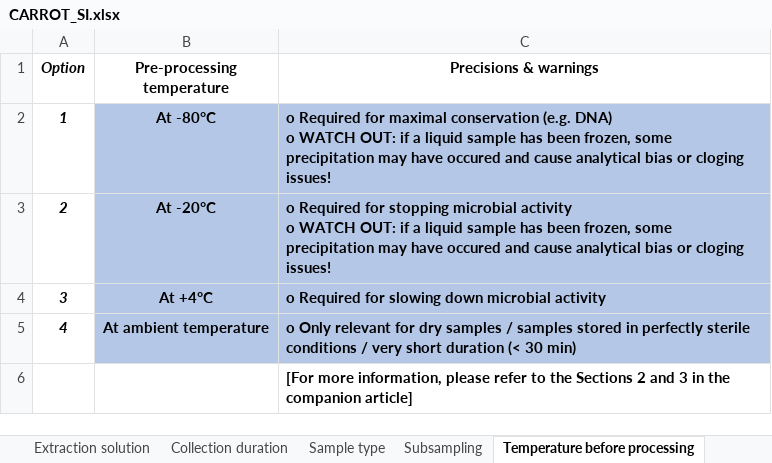
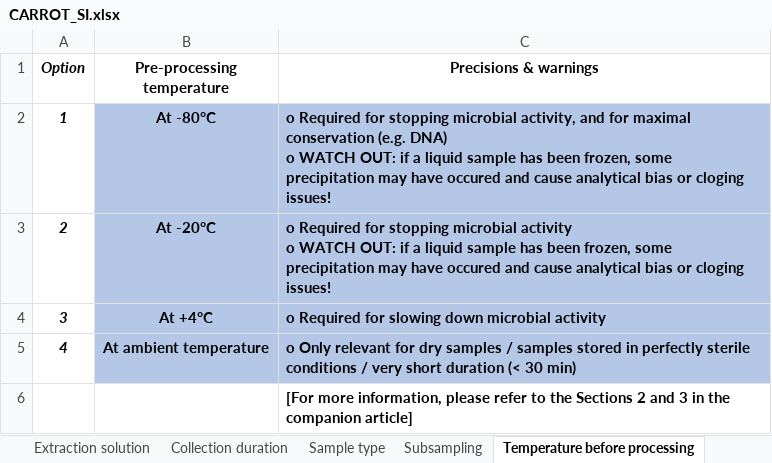
Before and after one commit to frees86/carrot, an Excel workbook: source/CARROT_SI.xlsx, sheet Temperature before processing, drawn as a sheet; values as stored, in another font and other column widths than the file's, no borders; the diff names each change by its address in the sheet, - before the commit and + after, or states it on an @@ line.

```diff
--- a/source/CARROT_SI.xlsx (sheet Temperature before processing)
+++ b/source/CARROT_SI.xlsx (sheet Temperature before processing)
-C2 (Precisions & warnings): …Required for maximal conservation…
+C2 (Precisions & warnings): …Required for stopping microbial activity, and for maximal conservation…
```
Also changed, not shown: sheet Sterility - Collection, sheet Processing type, sheet Sterility - Growth, sheet Imaging, sheet Filtration, sheet Centrifugation, 3 more sheets, 5 other files.
